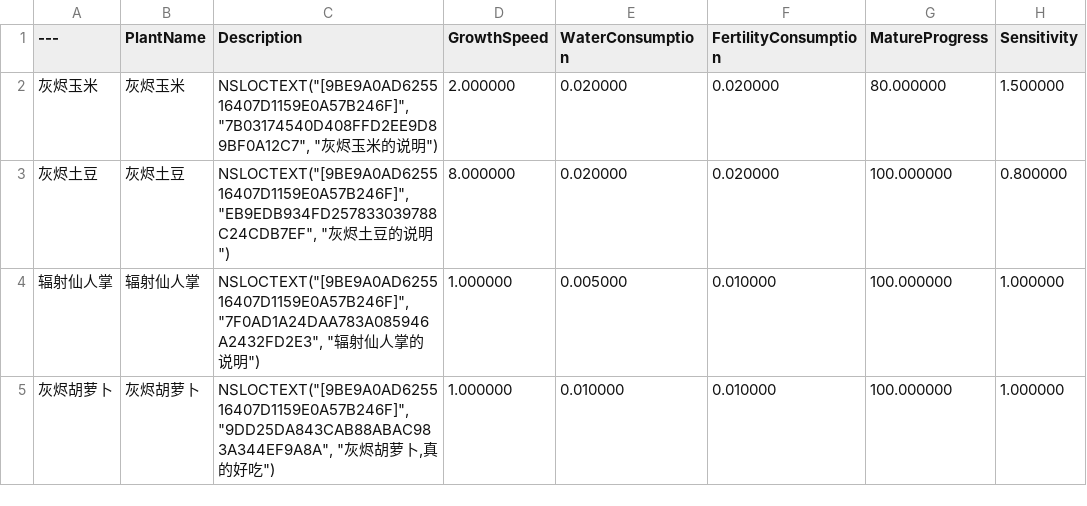
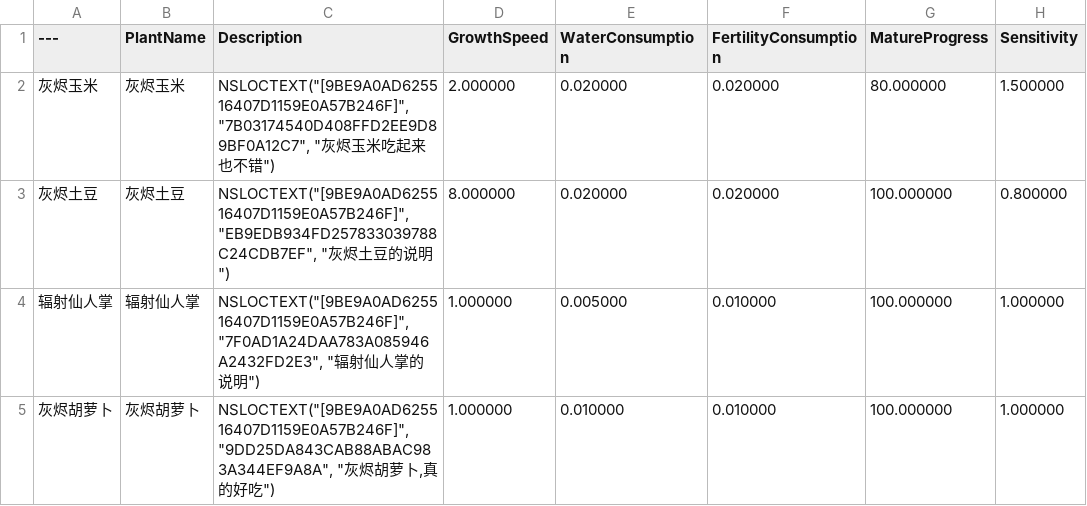
Before and after one commit to Bosang6/AshFarm, a CSV file: Data/DT_Plants.csv, drawn as a sheet; only a part is shown; the diff names each change by its address in the sheet, - before the commit and + after, or states it on an @@ line.

```diff
--- a/Data/DT_Plants.csv
+++ b/Data/DT_Plants.csv
-C2 (Description): …玉米的说明")
+C2 (Description): …玉米吃起来也不错")
```
Also changed, not shown: 1 other file.
